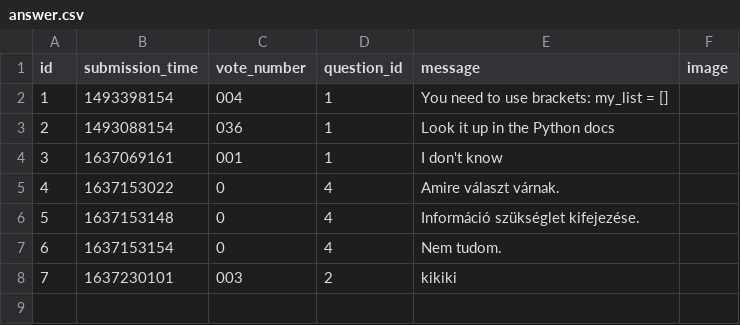
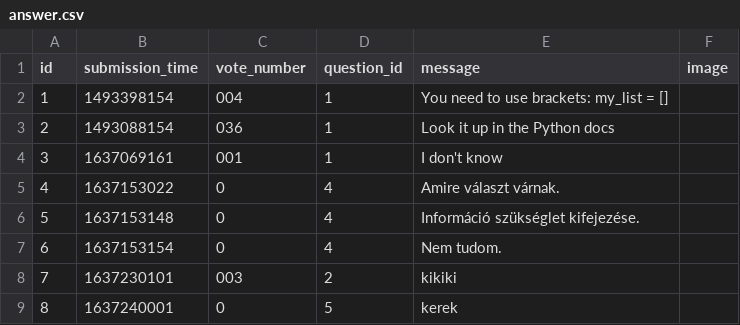
Before and after one commit to kovesdieszter/Ask-mate, a CSV file: sample_data/answer.csv, drawn as a sheet; the diff names each change by its address in the sheet, - before the commit and + after, or states it on an @@ line.

Commit message:
Add arrows to questions

```diff
--- a/sample_data/answer.csv
+++ b/sample_data/answer.csv
+row 9: 8 | 1637240001 | 0 | 5 | kerek
```
Also changed, not shown: sample_data/question.csv, 3 other files.
